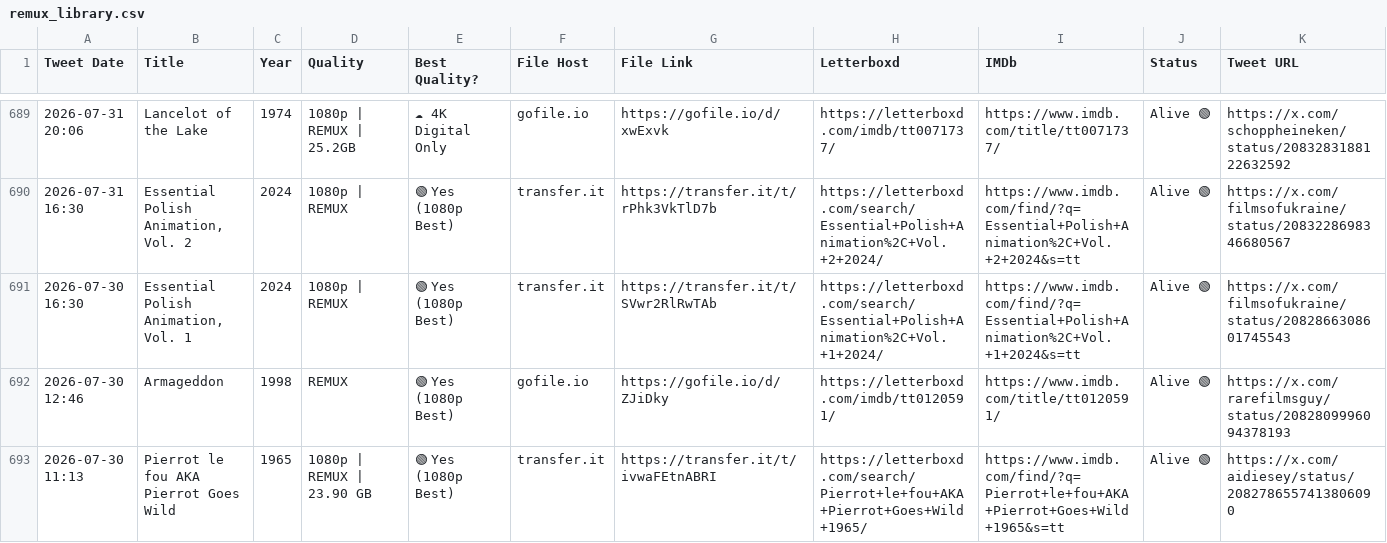
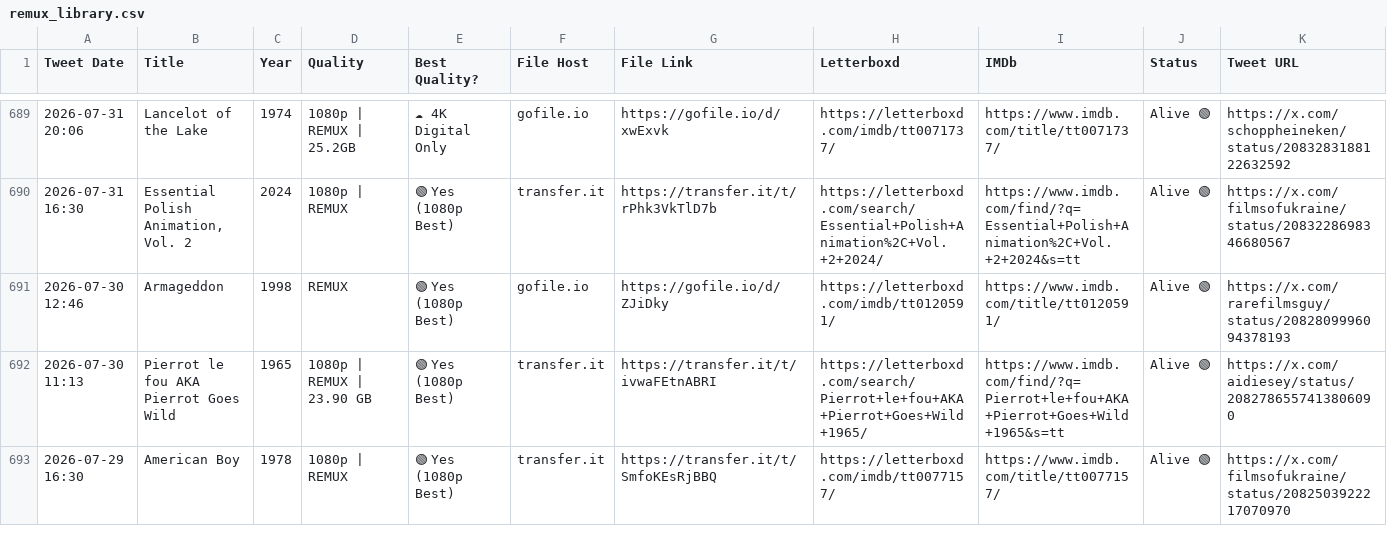
Before and after one commit to zcvbw8y9xn-cmyk/remux-library, a CSV file: remux_library.csv, drawn as a sheet; only a part is shown, gaps mark what is left out; the shorter side is filled out with more unchanged rows.

Commit message:
Auto-update remux library: 2026-11-15 04:16 UTC

```diff
--- a/remux_library.csv
+++ b/remux_library.csv
@@ -690,3 +690,2 @@ Tweet Date,Title,Year,Quality,Best Quality?,File Host,File Link,Letterboxd,IMDb,
 2026-07-31 16:30,"Essential Polish Animation, Vol. 2",2024,1080p | REMUX,🟢 Yes (1080p Best),transfer.it,https://transfer.it/t/rPhk3VkTlD7b,https://letterboxd.com/search/Essential+Polish+Animation%2C+Vol.+2+2024/,https://www.imdb.com/find/?q=Essential+Polish+Animation%2C+Vol.+2+2024&s=tt,Alive 🟢,https://x.com/filmsofukraine/status/2083228698346680567
-2026-07-30 16:30,"Essential Polish Animation, Vol. 1",2024,1080p | REMUX,🟢 Yes (1080p Best),transfer.it,https://transfer.it/t/SVwr2RlRwTAb,https://letterboxd.com/search/Essential+Polish+Animation%2C+Vol.+1+2024/,https://www.imdb.com/find/?q=Essential+Polish+Animation%2C+Vol.+1+2024&s=tt,Alive 🟢,https://x.com/filmsofukraine/status/2082866308601745543
 2026-07-30 12:46,Armageddon,1998,REMUX,🟢 Yes (1080p Best),gofile.io,https://gofile.io/d/ZJiDky,https://letterboxd.com/imdb/tt0120591/,https://www.imdb.com/title/tt0120591/,Alive 🟢,https://x.com/rarefilmsguy/status/2082809996094378193
```
Also changed, not shown: 4 other files.
